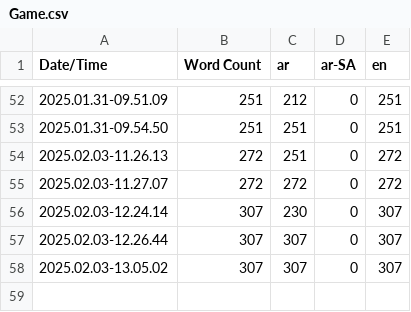
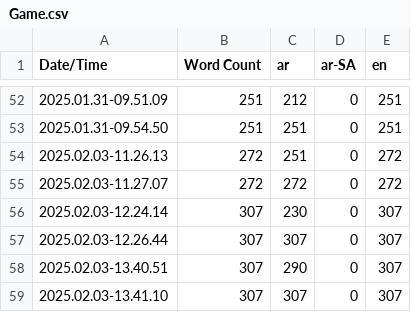
Before and after one commit to sherifmeg/UE5_Festival_VR, a CSV file: Content/Localization/Game/Game.csv, drawn as a sheet; only a part is shown, gaps mark what is left out.

```diff
--- a/Content/Localization/Game/Game.csv
+++ b/Content/Localization/Game/Game.csv
@@ -57,2 +57,3 @@ Date/Time,Word Count,ar,ar-SA,en
 2025.02.03-12.26.44,307,307,0,307
-2025.02.03-13.05.02,307,307,0,307
+2025.02.03-13.40.51,307,290,0,307
+2025.02.03-13.41.10,307,307,0,307
```
Also changed, not shown: 11 other files.
